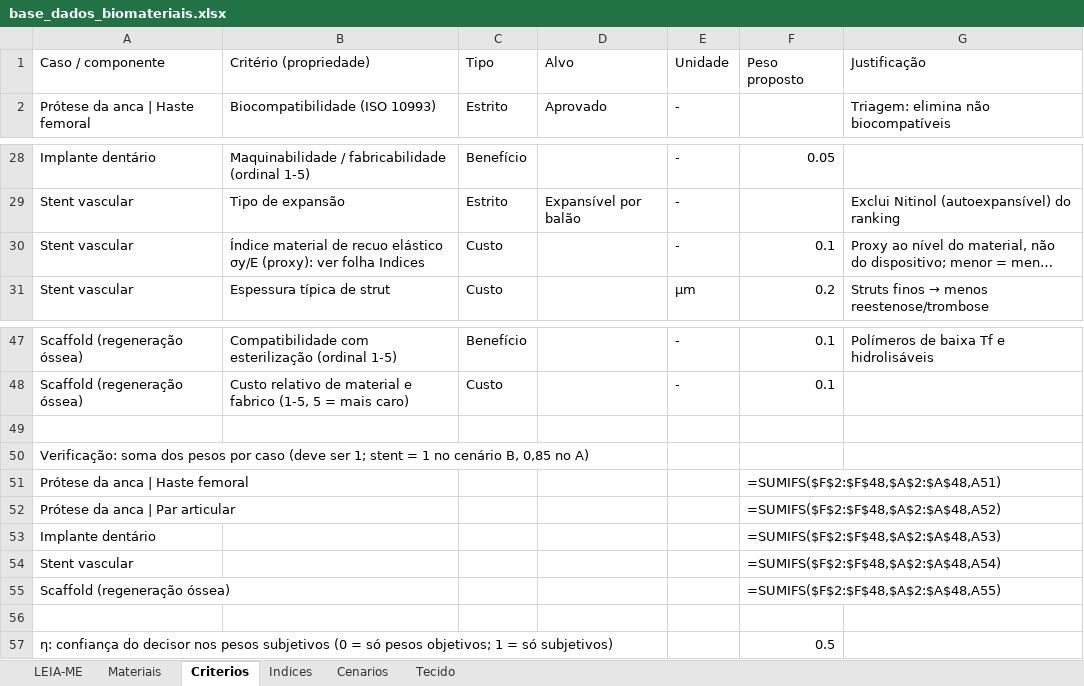
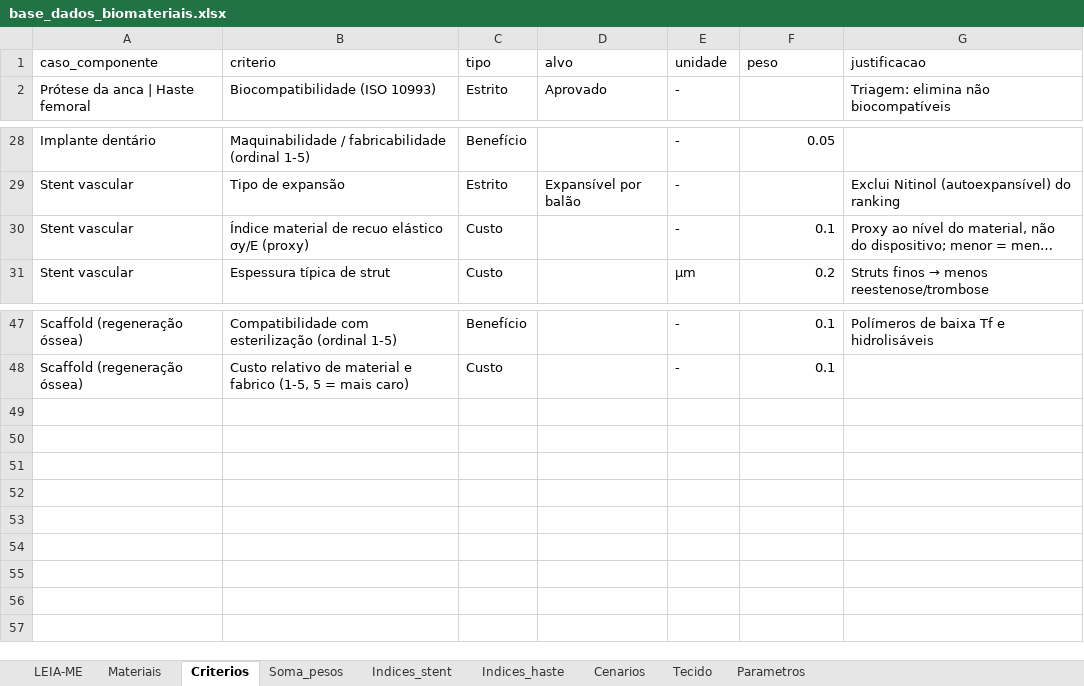
Before and after one commit to andremassuca/biomat-mcdm, an Excel workbook: data/base_dados_biomateriais.xlsx, sheet Criterios, drawn as a sheet; only a part is shown, gaps mark what is left out; long unchanged cells end in …; values as stored, in another font and other column widths than the file's, no cell formats; formulas without a stored value are shown as written; removed rows and columns are numbered as before the commit, all else as after; the diff names each change by its address in the sheet, - before the commit and + after, or states it on an @@ line.

Commit message:
CSV como fonte de verdade, xlsx gerado por script; cenários A/B do stent
cenarios.csv, parametros.csv (η = 0,5) e leia_me.md passam para data/;
coluna doi_url; stent: A só permanentes, B com Mg WE43 e PLLA.

```diff
--- a/data/base_dados_biomateriais.xlsx (sheet Criterios)
+++ b/data/base_dados_biomateriais.xlsx (sheet Criterios)
-sheet tab: Indices
+sheet tab: Soma_pesos
+sheet tab: Indices_stent
+sheet tab: Indices_haste
+sheet tab: Parametros
-row 1: Caso / componente | Critério (propriedade) | Tipo | Alvo | Unidade | Peso proposto | Justificação
+row 1: caso_componente | criterio | tipo | alvo | unidade | peso | justificacao
-B30: …elástico σy/E (proxy): ver folha Indices
+B30: …elástico σy/E (proxy)
-row 49: (empty)
-row 50: Verificação: soma dos pesos por caso (deve ser 1; stent = 1 no cenário B, 0,85 no A)
-row 51: Prótese da anca | Haste femoral |  |  |  |  | =SUMIFS($F$2:$F$48,$A$2:$A$48,A51)
-row 52: Prótese da anca | Par articular |  |  |  |  | =SUMIFS($F$2:$F$48,$A$2:$A$48,A52)
-row 53: Implante dentário |  |  |  |  | =SUMIFS($F$2:$F$48,$A$2:$A$48,A53)
-row 54: Stent vascular |  |  |  |  | =SUMIFS($F$2:$F$48,$A$2:$A$48,A54)
-row 55: Scaffold (regeneração óssea) |  |  |  |  | =SUMIFS($F$2:$F$48,$A$2:$A$48,A55)
-row 56: (empty)
-row 57: η: confiança do decisor nos pesos subjetivos (0 = só pesos objetivos; 1 = só subjetivos) |  |  |  |  | 0.5
```
Also changed, not shown: sheet Materiais, sheet Soma_pesos, sheet LEIA-ME, sheet Tecido, sheet Cenarios, cell formats, 11 other files.
